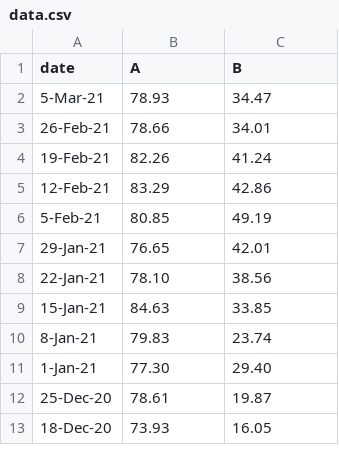
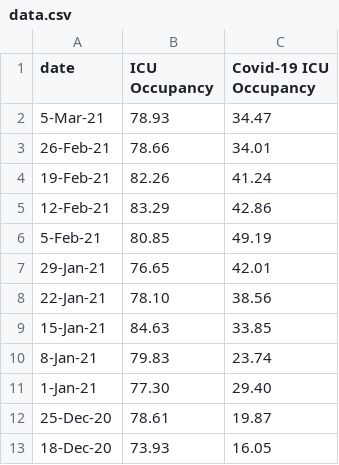
Before and after one commit to lucapowelljournalism/wnyc-icu, a CSV file: data.csv, drawn as a sheet.

Commit message:
Update data.csv

```diff
--- a/data.csv
+++ b/data.csv
@@ -1,2 +1,2 @@
-date,A,B
+date,ICU Occupancy,Covid-19 ICU Occupancy
 5-Mar-21,78.93,34.47
```
